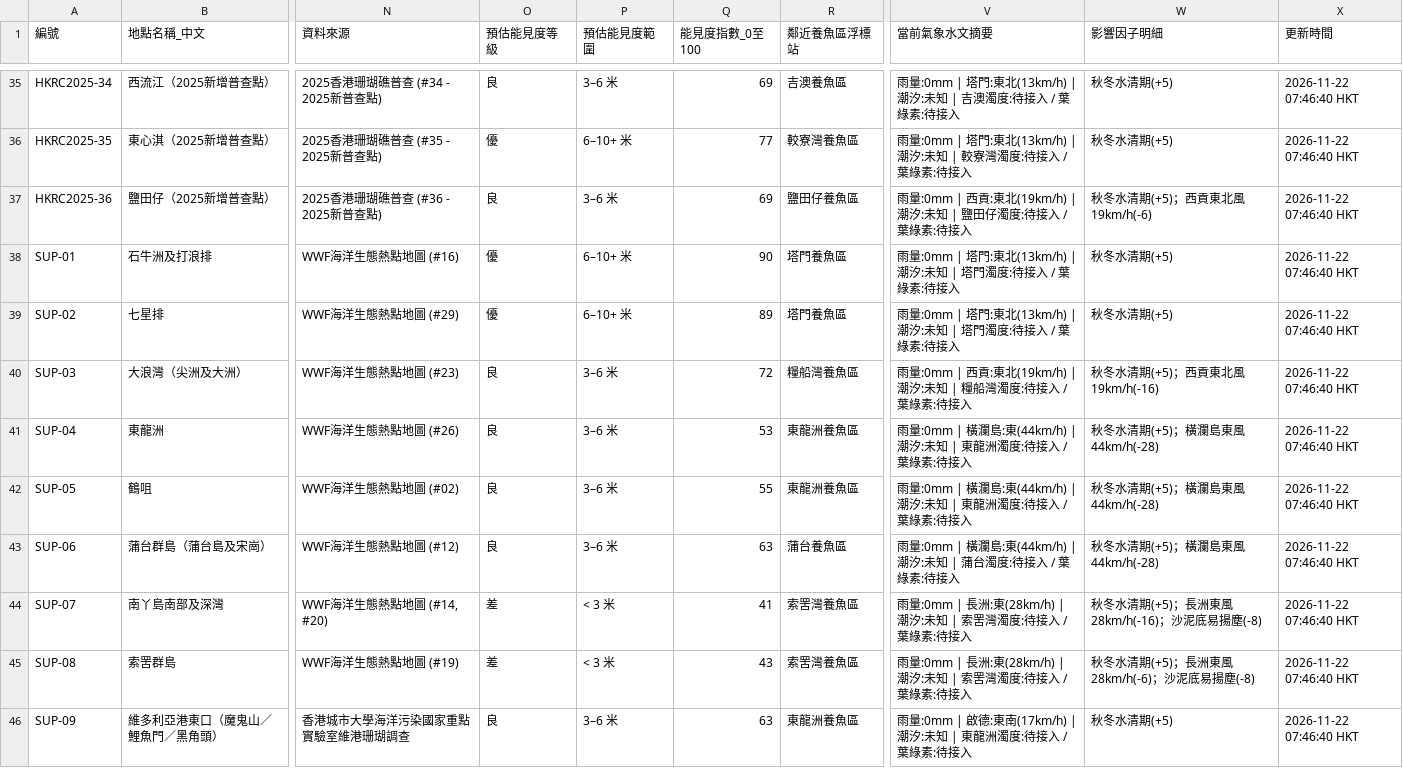
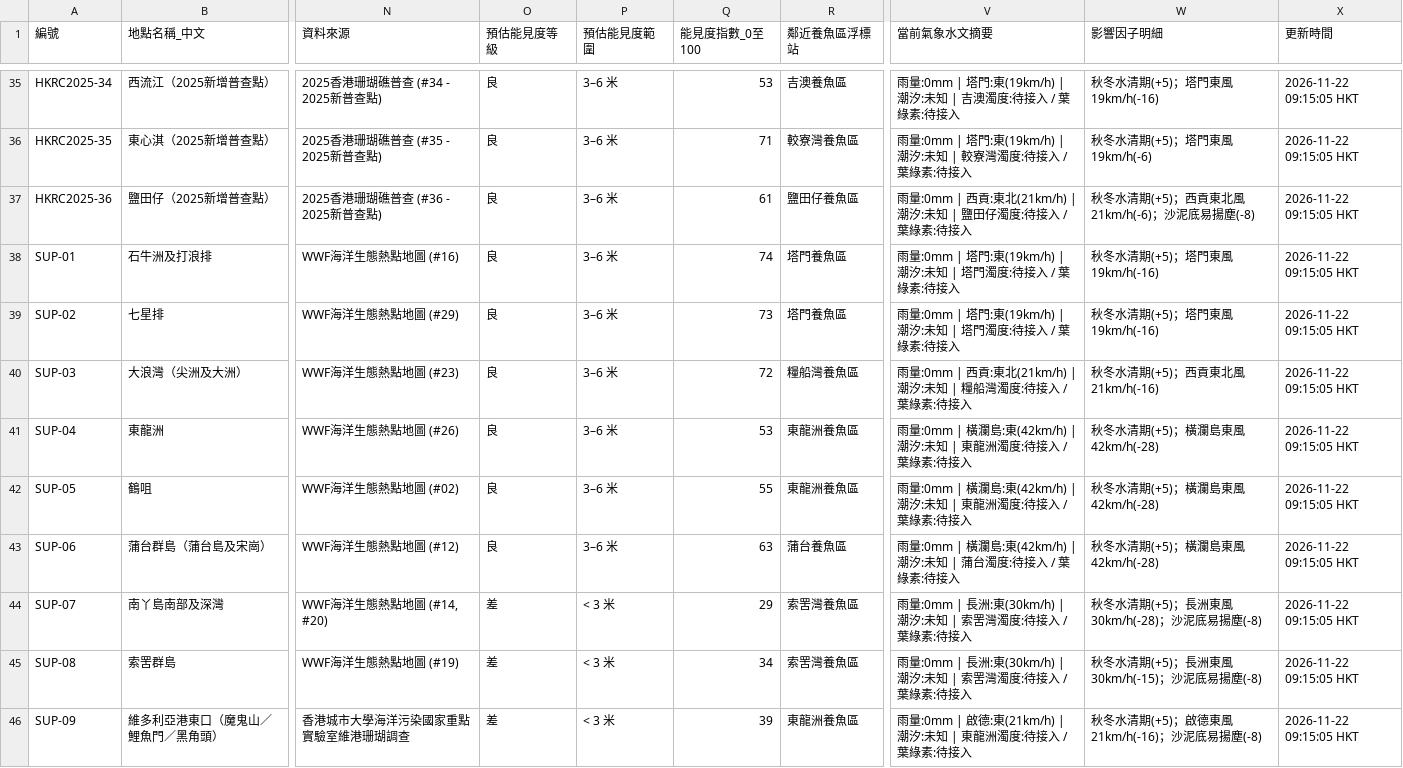
Before and after one commit to chanswc-sys/hk-dive-visibility-api, a CSV file: visibility_latest.csv, drawn as a sheet; only a part is shown, gaps mark what is left out; the diff covers the shown part only; the diff names each change by its address in the sheet, - before the commit and + after, or states it on an @@ line.

```diff
--- a/visibility_latest.csv
+++ b/visibility_latest.csv
-Q35 (能見度指數_0至100): 69
+Q35 (能見度指數_0至100): 53
-V35 (當前氣象水文摘要): …塔門:東北(13km/h) | 潮汐:…
+V35 (當前氣象水文摘要): …塔門:東(19km/h) | 潮汐:…
-W35 (影響因子明細): 秋冬水清期(+5)
+W35 (影響因子明細): 秋冬水清期(+5)；塔門東風19km/h(-16)
-X35:X46 (更新時間): 2026-11-22 07:46:40 HKT
+X35:X46 (更新時間): 2026-11-22 09:15:05 HKT
-O36 (預估能見度等級): 優
+O36 (預估能見度等級): 良
-P36 (預估能見度範圍): 6–10+ 米
+P36 (預估能見度範圍): 3–6 米
-Q36 (能見度指數_0至100): 77
+Q36 (能見度指數_0至100): 71
-V36 (當前氣象水文摘要): …塔門:東北(13km/h) | 潮汐:…
+V36 (當前氣象水文摘要): …塔門:東(19km/h) | 潮汐:…
-W36 (影響因子明細): 秋冬水清期(+5)
+W36 (影響因子明細): 秋冬水清期(+5)；塔門東風19km/h(-6)
-Q37 (能見度指數_0至100): 69
+Q37 (能見度指數_0至100): 61
-V37 (當前氣象水文摘要): …貢:東北(19km/h) | 潮汐:…
+V37 (當前氣象水文摘要): …貢:東北(21km/h) | 潮汐:…
-W37 (影響因子明細): 秋冬水清期(+5)；西貢東北風19km/h(-6)
+W37 (影響因子明細): 秋冬水清期(+5)；西貢東北風21km/h(-6)；沙泥底易揚塵(-8)
-O38:O39 (預估能見度等級): 優
+O38:O39 (預估能見度等級): 良
-P38:P39 (預估能見度範圍): 6–10+ 米
+P38:P39 (預估能見度範圍): 3–6 米
-Q38 (能見度指數_0至100): 90
+Q38 (能見度指數_0至100): 74
-V38:V39 (當前氣象水文摘要): …塔門:東北(13km/h) | 潮汐:…
+V38:V39 (當前氣象水文摘要): …塔門:東(19km/h) | 潮汐:…
-W38:W39 (影響因子明細): 秋冬水清期(+5)
+W38:W39 (影響因子明細): 秋冬水清期(+5)；塔門東風19km/h(-16)
-Q39 (能見度指數_0至100): 89
+Q39 (能見度指數_0至100): 73
-V40 (當前氣象水文摘要): …貢:東北(19km/h) | 潮汐:…
+V40 (當前氣象水文摘要): …貢:東北(21km/h) | 潮汐:…
-W40 (影響因子明細): 秋冬水清期(+5)；西貢東北風19km/h(-16)
+W40 (影響因子明細): 秋冬水清期(+5)；西貢東北風21km/h(-16)
-V41:V42 (當前氣象水文摘要): …瀾島:東(44km/h) | 潮汐:…
+V41:V42 (當前氣象水文摘要): …瀾島:東(42km/h) | 潮汐:…
-W41:W43 (影響因子明細): 秋冬水清期(+5)；橫瀾島東風44km/h(-28)
+W41:W43 (影響因子明細): 秋冬水清期(+5)；橫瀾島東風42km/h(-28)
-V43 (當前氣象水文摘要): …瀾島:東(44km/h) | 潮汐:…
+V43 (當前氣象水文摘要): …瀾島:東(42km/h) | 潮汐:…
-Q44 (能見度指數_0至100): 41
+Q44 (能見度指數_0至100): 29
-V44:V45 (當前氣象水文摘要): …長洲:東(28km/h) | 潮汐:…
+V44:V45 (當前氣象水文摘要): …長洲:東(30km/h) | 潮汐:…
-W44 (影響因子明細): 秋冬水清期(+5)；長洲東風28km/h(-16)；沙泥底易揚塵(-8)
+W44 (影響因子明細): 秋冬水清期(+5)；長洲東風30km/h(-28)；沙泥底易揚塵(-8)
-Q45 (能見度指數_0至100): 43
+Q45 (能見度指數_0至100): 34
-W45 (影響因子明細): 秋冬水清期(+5)；長洲東風28km/h(-6)；沙泥底易揚塵(-8)
+W45 (影響因子明細): 秋冬水清期(+5)；長洲東風30km/h(-15)；沙泥底易揚塵(-8)
-O46 (預估能見度等級): 良
+O46 (預估能見度等級): 差
-P46 (預估能見度範圍): 3–6 米
+P46 (預估能見度範圍): < 3 米
-Q46 (能見度指數_0至100): 63
+Q46 (能見度指數_0至100): 39
-V46 (當前氣象水文摘要): …啟德:東南(17km/h) | 潮汐:…
+V46 (當前氣象水文摘要): …啟德:東(21km/h) | 潮汐:…
-W46 (影響因子明細): 秋冬水清期(+5)
+W46 (影響因子明細): 秋冬水清期(+5)；啟德東風21km/h(-16)；沙泥底易揚塵(-8)
```
Also changed, not shown: 142 edited cells elsewhere in this file, dive_sites_visibility_latest.csv, 2 other files.
